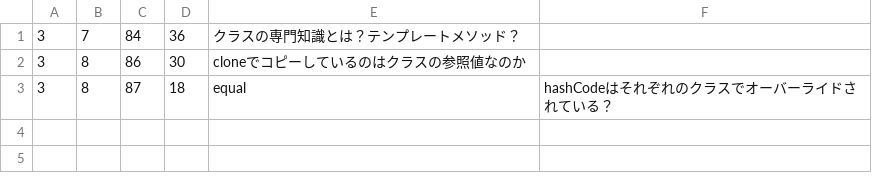
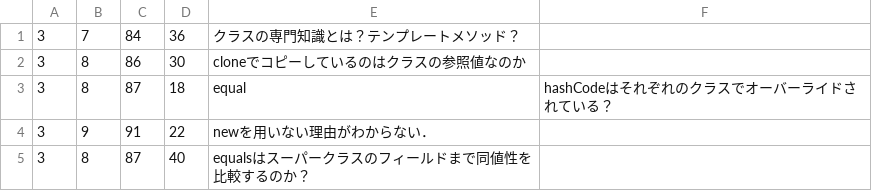
Before and after one commit to ruok0614/JAVA, a CSV file: src/jpl/ch03/質問表.csv, drawn as a sheet.

```diff
--- a/src/jpl/ch03/質問表.csv
+++ b/src/jpl/ch03/質問表.csv
@@ -3 +3,3 @@
 3,8,87,18,equal,hashCodeはそれぞれのクラスでオーバーライドされている？
+3,9,91,22,newを用いない理由がわからない．
+3,8,87,40,equalsはスーパークラスのフィールドまで同値性を比較するのか？
```
Also changed, not shown: 14 other files.
